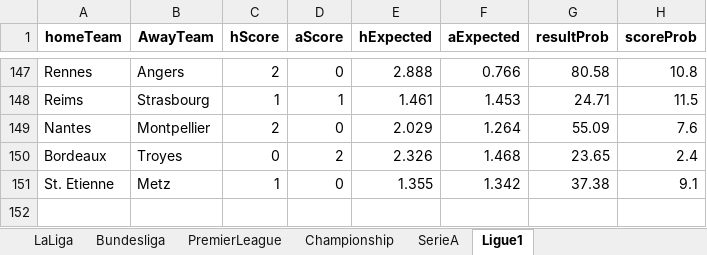
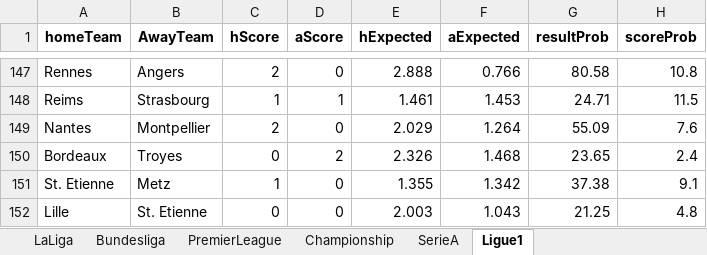
Before and after one commit to sewcio543/predictions, an Excel workbook: Analisis.xlsx, sheet Ligue1, drawn as a sheet; only a part is shown, gaps mark what is left out; values as stored, in another font and other column widths than the file's, no borders; the diff names each change by its address in the sheet, - before the commit and + after, or states it on an @@ line.

```diff
--- a/Analisis.xlsx (sheet Ligue1)
+++ b/Analisis.xlsx (sheet Ligue1)
+row 152: Lille | St. Etienne | 0 | 0 | 2.003 | 1.043 | 21.25 | 4.8
```
Also changed, not shown: sheet Championship, sheet PremierLeague, sheet LaLiga, database.xlsx, 11 other files.
